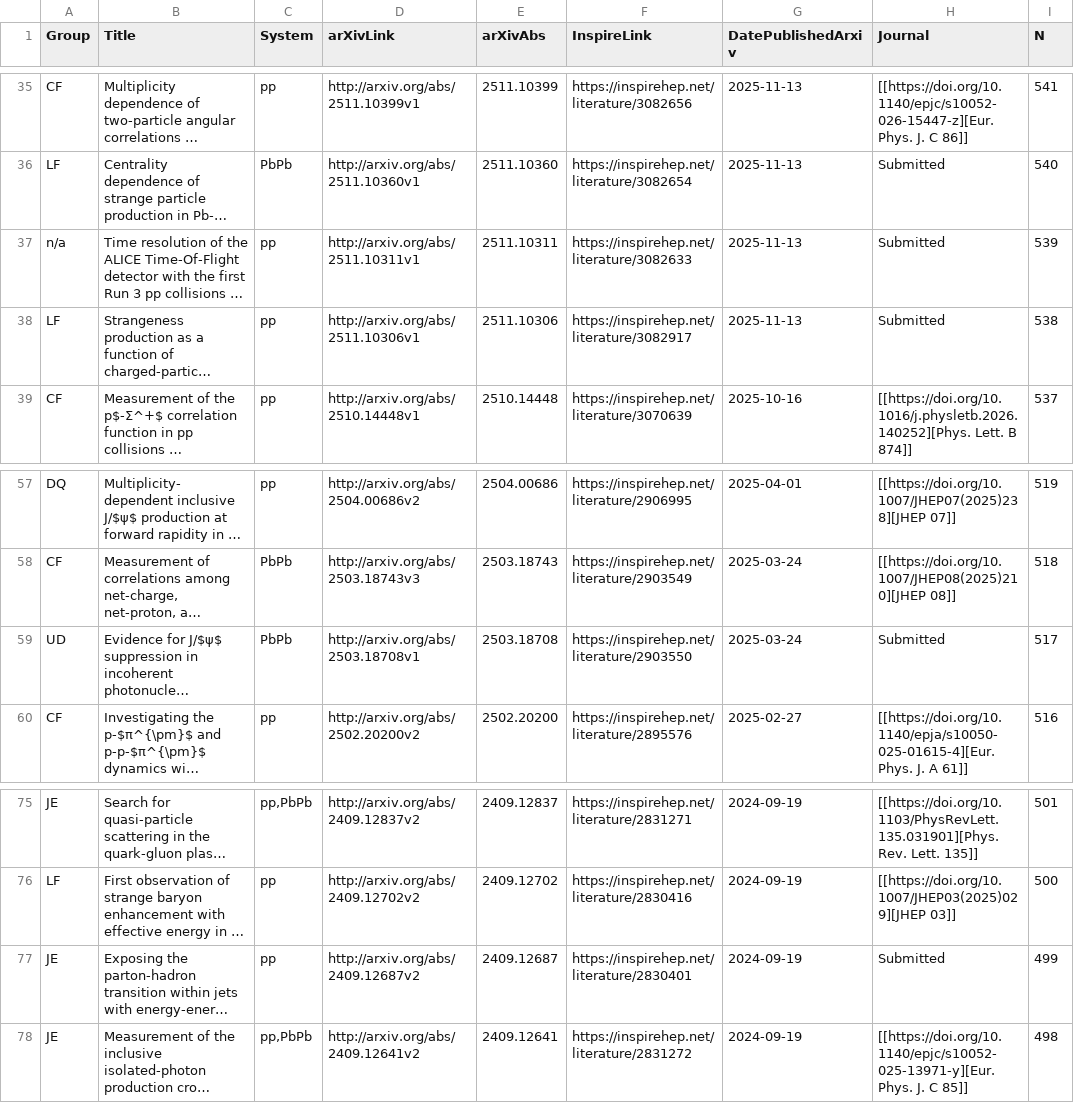
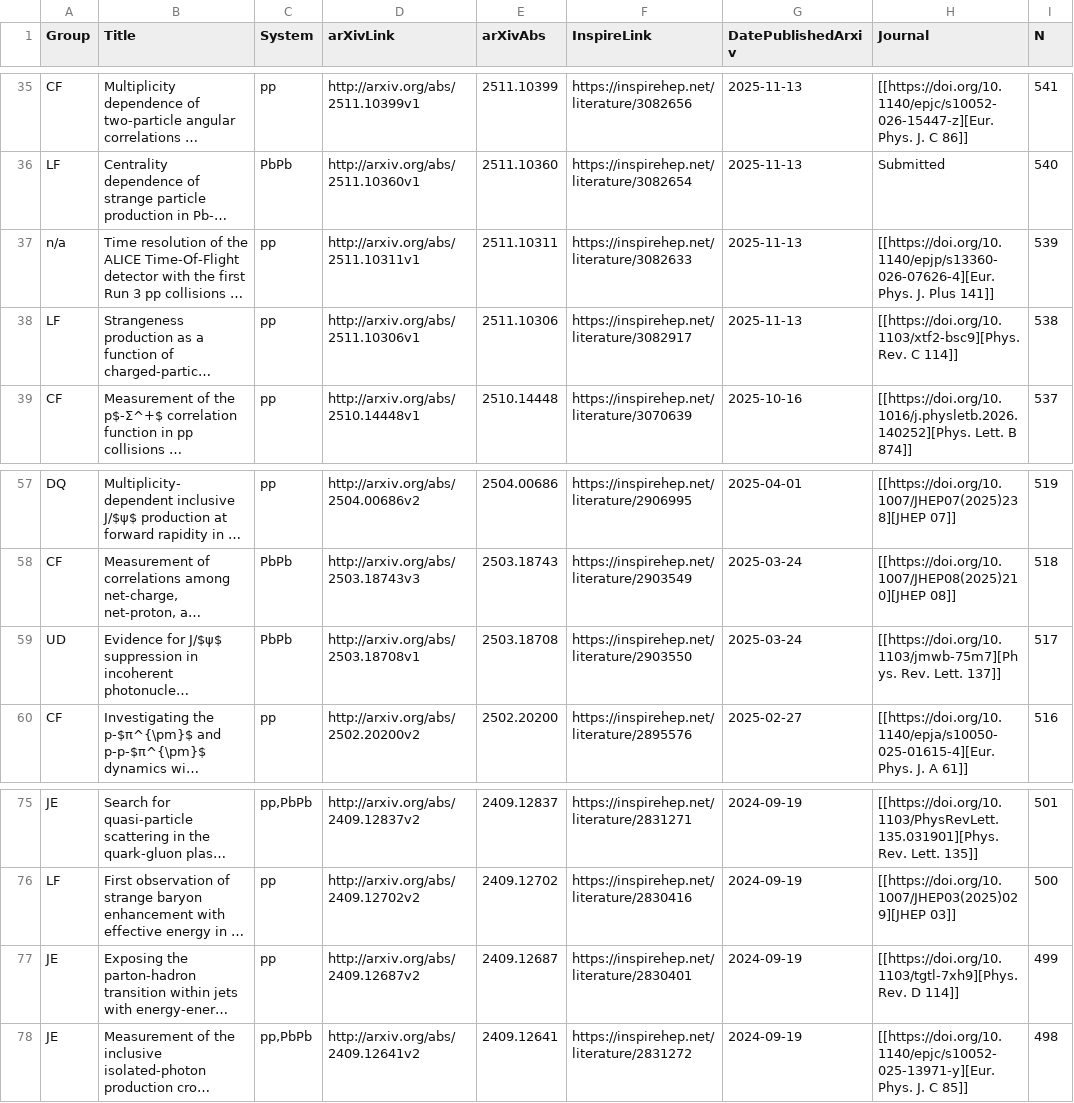
Before and after one commit to matplo/alice_papers, a CSV file: twiki/alice_papers_table.csv, drawn as a sheet; only a part is shown, gaps mark what is left out; long unchanged cells end in …; the diff names each change by its address in the sheet, - before the commit and + after, or states it on an @@ line.

```diff
--- a/twiki/alice_papers_table.csv
+++ b/twiki/alice_papers_table.csv
-H37 (Journal): Submitted
+H37 (Journal): [[https://doi.org/10.1140/epjp/s13360-026-07626-4][Eur. Phys. J. Plus 141]]
-H38 (Journal): Submitted
+H38 (Journal): [[https://doi.org/10.1103/xtf2-bsc9][Phys. Rev. C 114]]
-H59 (Journal): Submitted
+H59 (Journal): [[https://doi.org/10.1103/jmwb-75m7][Phys. Rev. Lett. 137]]
-H77 (Journal): Submitted
+H77 (Journal): [[https://doi.org/10.1103/tgtl-7xh9][Phys. Rev. D 114]]
```
Also changed, not shown: 6 other files.
